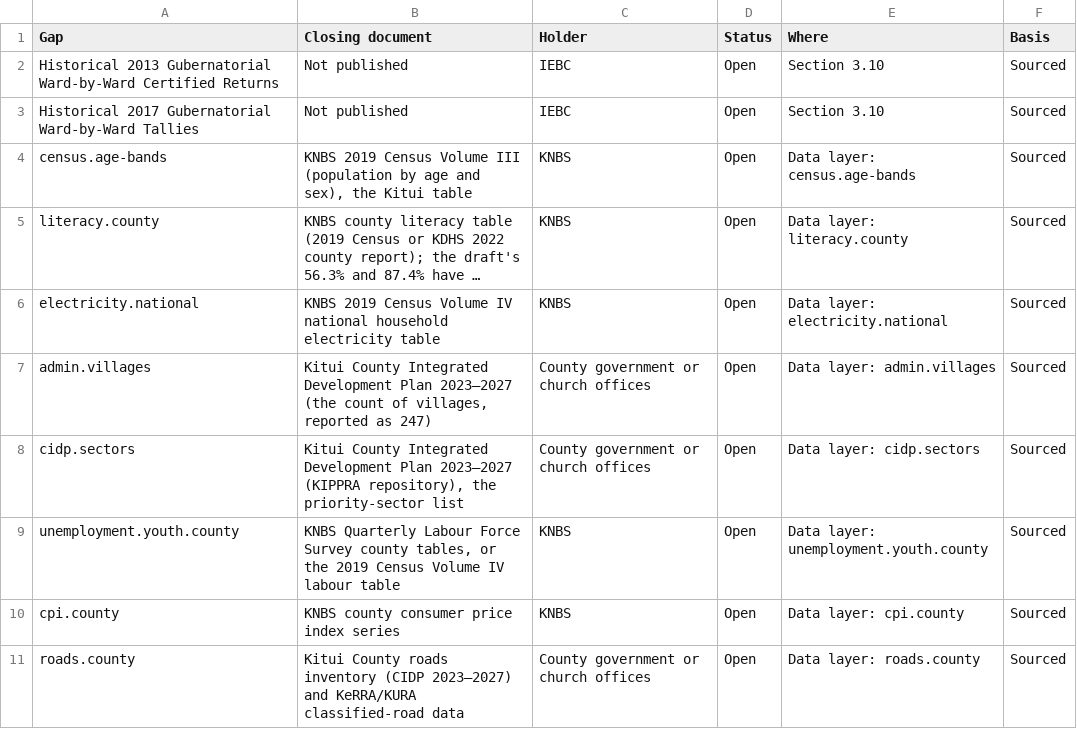
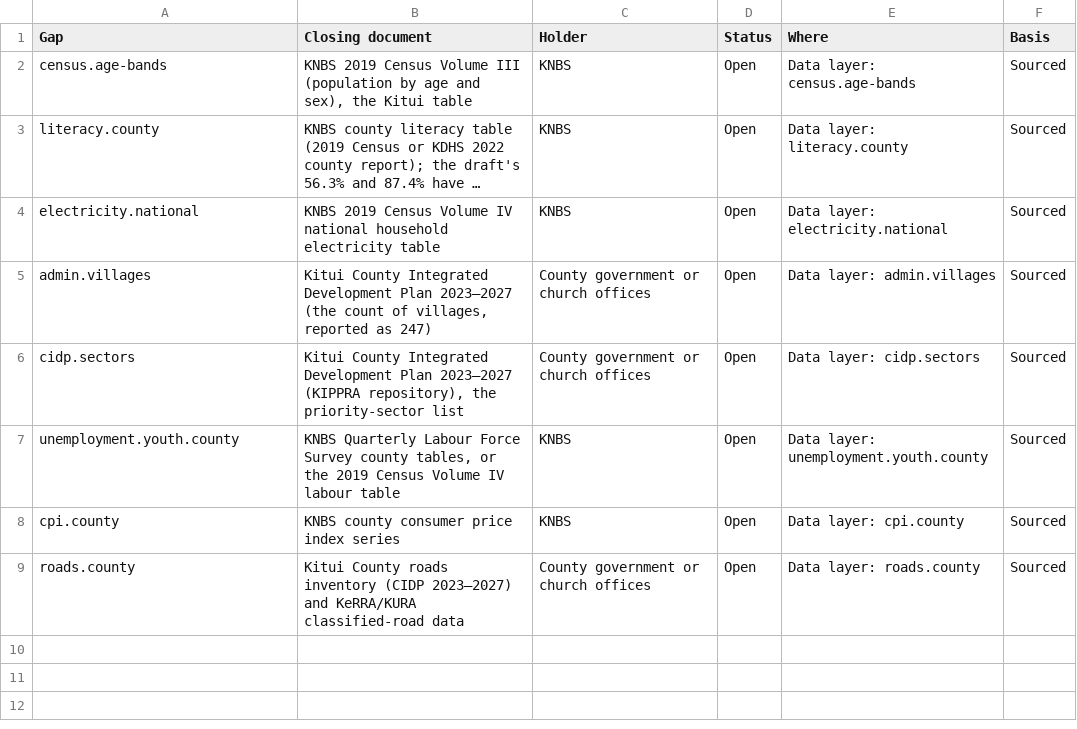
Before and after one commit to Muluvi/DR.-MAKALI-DIGITAL-CAMPAIGN-, a CSV file: public/data/fig-3-10-gaps.csv, drawn as a sheet; long unchanged cells end in …; the diff names each change by its address in the sheet, - before the commit and + after, or states it on an @@ line.

```diff
--- a/public/data/fig-3-10-gaps.csv
+++ b/public/data/fig-3-10-gaps.csv
-row 2: Historical 2013 Gubernatorial Ward-by-Ward Certified Returns | Not published | IEBC | Open | Section 3.10 | Sourced
-row 3: Historical 2017 Gubernatorial Ward-by-Ward Tallies | Not published | IEBC | Open | Section 3.10 | Sourced
```
Also changed, not shown: 8 other files.
